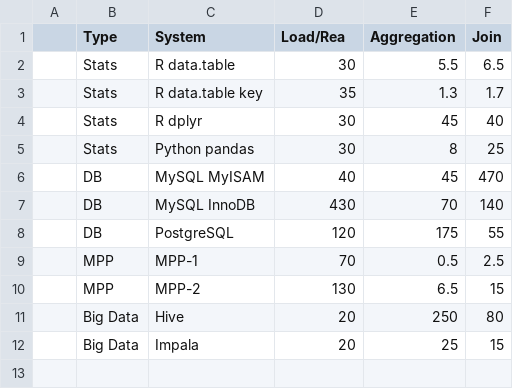
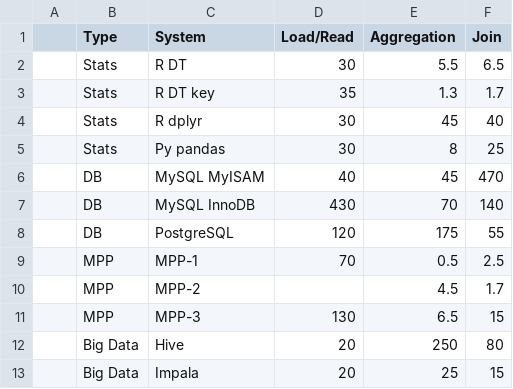
Before and after one commit to szilard/benchm-databases, a CSV file: plot.csv, drawn as a sheet.

```diff
--- a/plot.csv
+++ b/plot.csv
@@ -1,6 +1,6 @@
-|  Type      | System           |  Load/Rea     |   Aggregation  |   Join   |
-|  Stats     | R data.table     |   30          |       5.5      |    6.5   |
-|  Stats     | R data.table key |   35          |       1.3      |    1.7   |
+|  Type      | System           |  Load/Read    |   Aggregation  |   Join   |
+|  Stats     | R DT             |   30          |       5.5      |    6.5   |
+|  Stats     | R DT key         |   35          |       1.3      |    1.7   |
 |  Stats     | R dplyr          |   30          |       45       |    40    |
-|  Stats     | Python pandas    |   30          |       8        |    25    |
+|  Stats     | Py pandas        |   30          |       8        |    25    |
 |  DB        | MySQL MyISAM     |   40          |       45       |    470   |
@@ -9,3 +9,4 @@
 |  MPP       | MPP-1            |   70          |       0.5      |    2.5   |
-|  MPP       | MPP-2            |   130         |       6.5      |    15    |
+|  MPP       | MPP-2            |               |       4.5      |    1.7   |
+|  MPP       | MPP-3            |   130         |       6.5      |    15    |
 |  Big Data  | Hive             |   20          |       250      |    80    |
```
Also changed, not shown: 2 other files.
